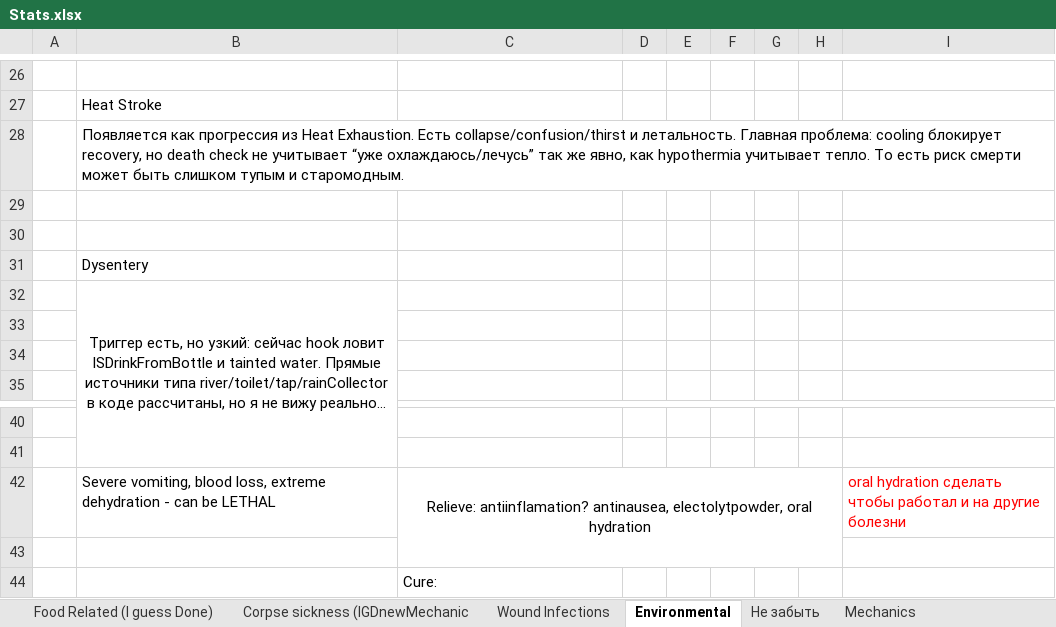
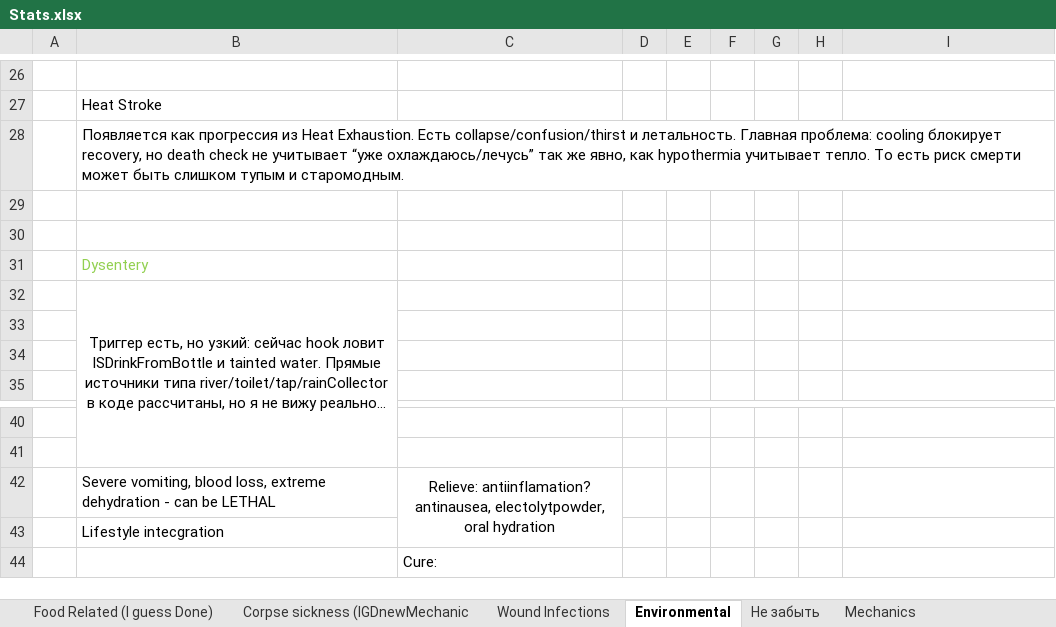
Before and after one commit to FrozenHeart247/Extensive-Health-Rework-B42, an Excel workbook: ExtensiveHealthReworkB42/Stats.xlsx, sheet Environmental, drawn as a sheet; only a part is shown, gaps mark what is left out; long unchanged cells end in …; values as stored, in another font and other column widths than the file's, no borders; the diff names each change by its address in the sheet, - before the commit and + after, or states it on an @@ line.

```diff
--- a/ExtensiveHealthReworkB42/Stats.xlsx (sheet Environmental)
+++ b/ExtensiveHealthReworkB42/Stats.xlsx (sheet Environmental)
-B31 text colour: black
+B31 text colour: #92D050
-C42:H43 merged
+C42:C43 merged
-I42: oral hydration сделать чтобы работал и на другие болезни
+I42: (empty)
-B43: (empty)
+B43: Lifestyle intecgration
```
Also changed, not shown: sheet Не забыть, 19 other files.
